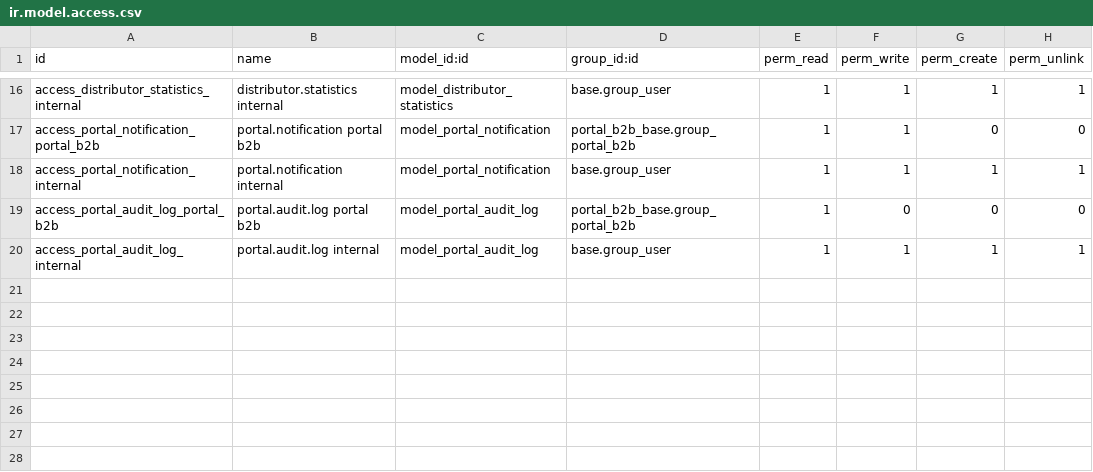
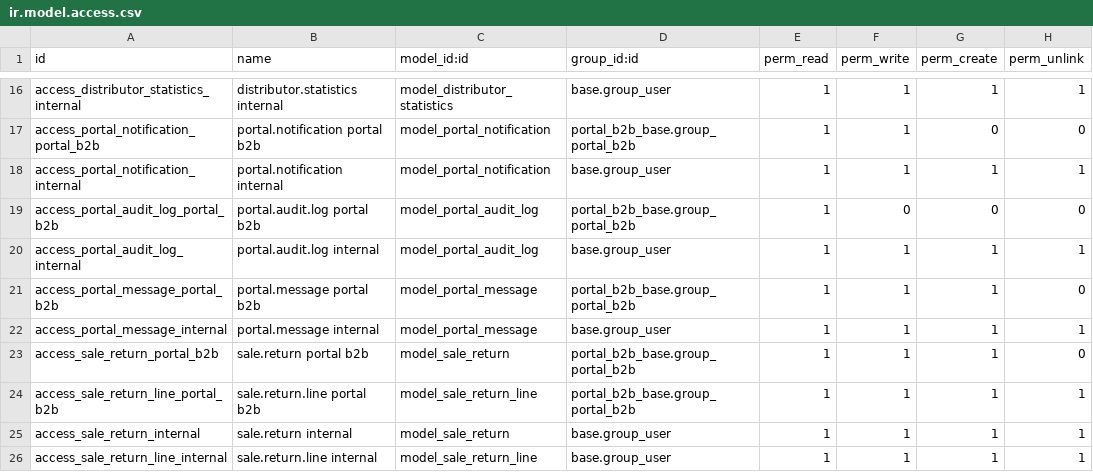
Before and after one commit to dev-eco/odoo-custom-addons, a CSV file: portal_b2b_base/security/ir.model.access.csv, drawn as a sheet; only a part is shown, gaps mark what is left out.

```diff
--- a/portal_b2b_base/security/ir.model.access.csv
+++ b/portal_b2b_base/security/ir.model.access.csv
@@ -20 +20,7 @@ access_portal_audit_log_portal_b2b,portal.audit.log portal b2b,model_portal_audi
 access_portal_audit_log_internal,portal.audit.log internal,model_portal_audit_log,base.group_user,1,1,1,1
+access_portal_message_portal_b2b,portal.message portal b2b,model_portal_message,portal_b2b_base.group_portal_b2b,1,1,1,0
+access_portal_message_internal,portal.message internal,model_portal_message,base.group_user,1,1,1,1
+access_sale_return_portal_b2b,sale.return portal b2b,model_sale_return,portal_b2b_base.group_portal_b2b,1,1,1,0
+access_sale_return_line_portal_b2b,sale.return.line portal b2b,model_sale_return_line,portal_b2b_base.group_portal_b2b,1,1,1,1
+access_sale_return_internal,sale.return internal,model_sale_return,base.group_user,1,1,1,1
+access_sale_return_line_internal,sale.return.line internal,model_sale_return_line,base.group_user,1,1,1,1
```
Also changed, not shown: 12 other files.
